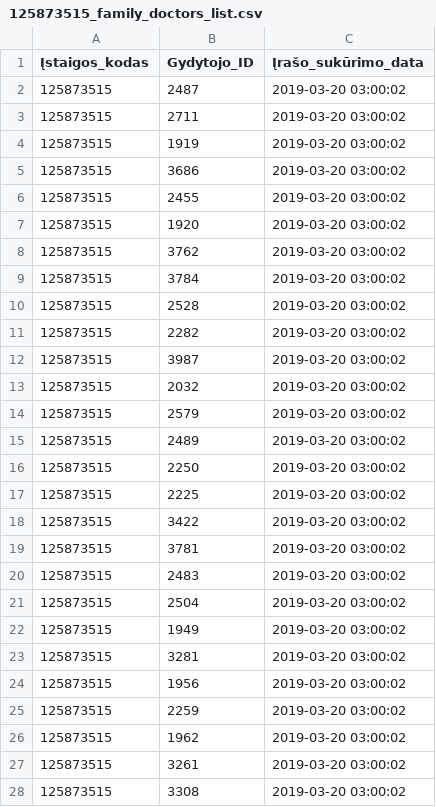
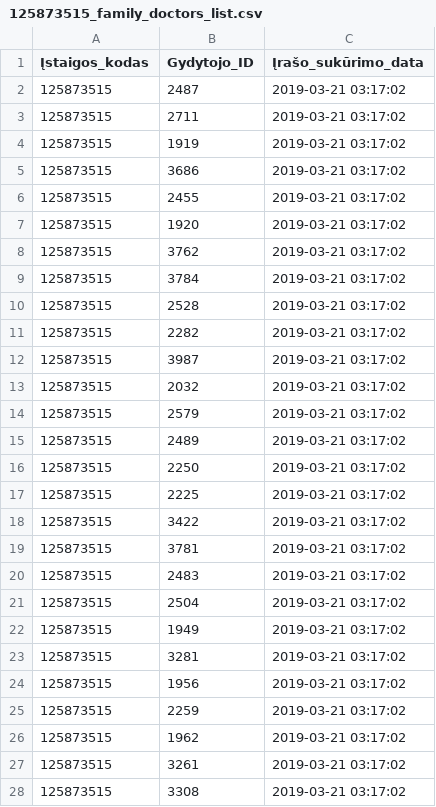
Before and after one commit to vilnius/poliklinikos, a CSV file: data/Centro_poliklinika/Registracija/125873515_family_doctors_list.csv, drawn as a sheet; only a part is shown; the diff covers the shown part only.

```diff
--- a/data/Centro_poliklinika/Registracija/125873515_family_doctors_list.csv
+++ b/data/Centro_poliklinika/Registracija/125873515_family_doctors_list.csv
@@ -1,28 +1,28 @@
 Įstaigos_kodas;Gydytojo_ID;Įrašo_sukūrimo_data
-125873515;2487;2019-03-20 03:00:02
-125873515;2711;2019-03-20 03:00:02
-125873515;1919;2019-03-20 03:00:02
-125873515;3686;2019-03-20 03:00:02
-125873515;2455;2019-03-20 03:00:02
-125873515;1920;2019-03-20 03:00:02
-125873515;3762;2019-03-20 03:00:02
-125873515;3784;2019-03-20 03:00:02
-125873515;2528;2019-03-20 03:00:02
-125873515;2282;2019-03-20 03:00:02
-125873515;3987;2019-03-20 03:00:02
-125873515;2032;2019-03-20 03:00:02
-125873515;2579;2019-03-20 03:00:02
-125873515;2489;2019-03-20 03:00:02
-125873515;2250;2019-03-20 03:00:02
-125873515;2225;2019-03-20 03:00:02
-125873515;3422;2019-03-20 03:00:02
-125873515;3781;2019-03-20 03:00:02
-125873515;2483;2019-03-20 03:00:02
-125873515;2504;2019-03-20 03:00:02
-125873515;1949;2019-03-20 03:00:02
-125873515;3281;2019-03-20 03:00:02
-125873515;1956;2019-03-20 03:00:02
-125873515;2259;2019-03-20 03:00:02
-125873515;1962;2019-03-20 03:00:02
-125873515;3261;2019-03-20 03:00:02
-125873515;3308;2019-03-20 03:00:02
+125873515;2487;2019-03-21 03:17:02
+125873515;2711;2019-03-21 03:17:02
+125873515;1919;2019-03-21 03:17:02
+125873515;3686;2019-03-21 03:17:02
+125873515;2455;2019-03-21 03:17:02
+125873515;1920;2019-03-21 03:17:02
+125873515;3762;2019-03-21 03:17:02
+125873515;3784;2019-03-21 03:17:02
+125873515;2528;2019-03-21 03:17:02
+125873515;2282;2019-03-21 03:17:02
+125873515;3987;2019-03-21 03:17:02
+125873515;2032;2019-03-21 03:17:02
+125873515;2579;2019-03-21 03:17:02
+125873515;2489;2019-03-21 03:17:02
+125873515;2250;2019-03-21 03:17:02
+125873515;2225;2019-03-21 03:17:02
+125873515;3422;2019-03-21 03:17:02
+125873515;3781;2019-03-21 03:17:02
+125873515;2483;2019-03-21 03:17:02
+125873515;2504;2019-03-21 03:17:02
+125873515;1949;2019-03-21 03:17:02
+125873515;3281;2019-03-21 03:17:02
+125873515;1956;2019-03-21 03:17:02
+125873515;2259;2019-03-21 03:17:02
+125873515;1962;2019-03-21 03:17:02
+125873515;3261;2019-03-21 03:17:02
+125873515;3308;2019-03-21 03:17:02
```
Also changed, not shown: 66 edited cells elsewhere in this file, data/Centro_poliklinika/Registracija/125873515_doctors_not_at_work.csv, 1 other file.
